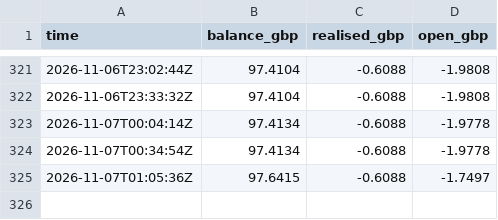
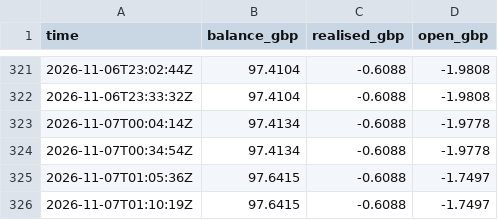
Before and after one commit to Akasam8/crypto-bot, a CSV file: state/equity.csv, drawn as a sheet; only a part is shown, gaps mark what is left out.

```diff
--- a/state/equity.csv
+++ b/state/equity.csv
@@ -325 +325,2 @@ time,balance_gbp,realised_gbp,open_gbp
 2026-11-07T01:05:36Z,97.6415,-0.6088,-1.7497
+2026-11-07T01:10:19Z,97.6415,-0.6088,-1.7497
```
Also changed, not shown: 3 other files.
